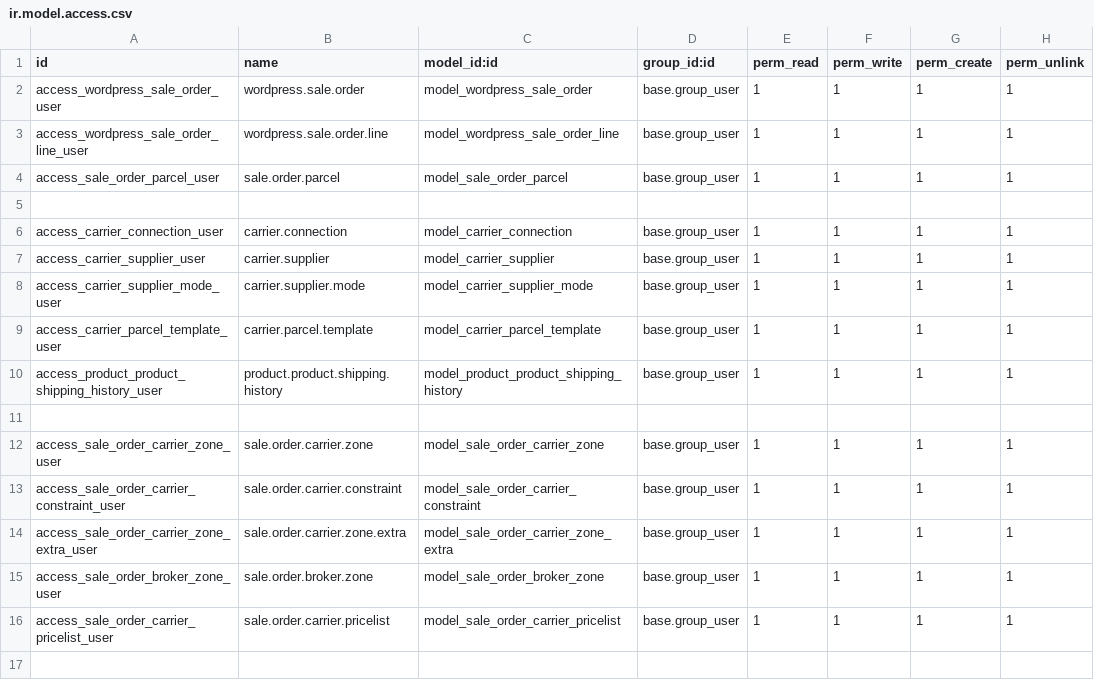
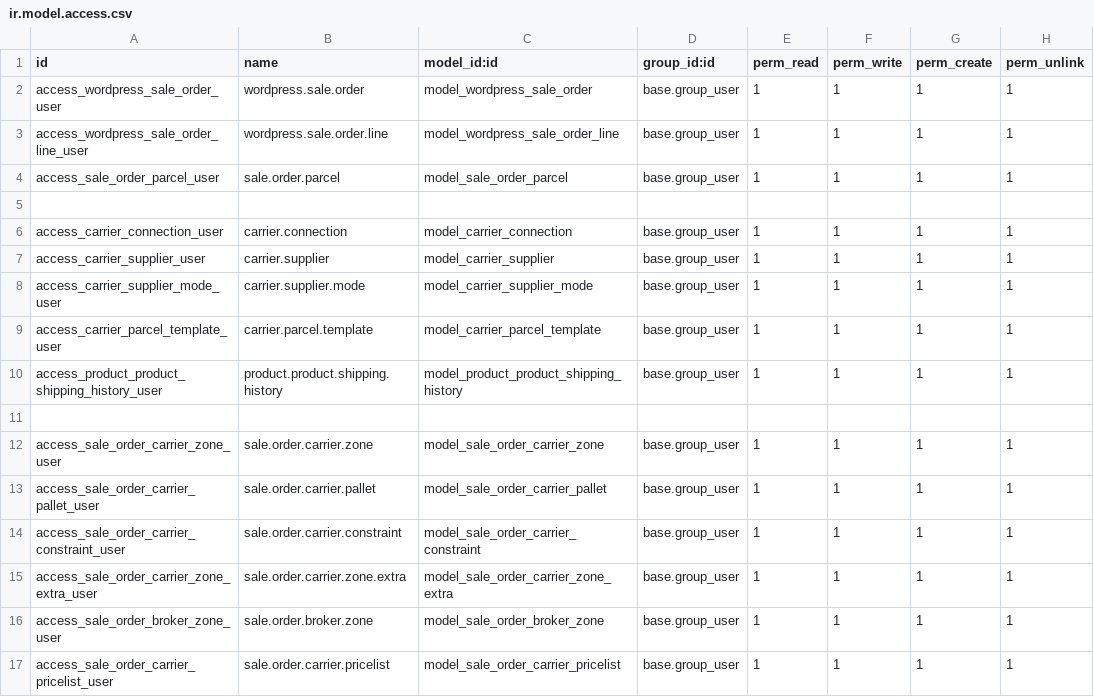
Before and after one commit to Micronaet/micronaet-wordpress, a CSV file: wp_order/security/ir.model.access.csv, drawn as a sheet; the diff names each change by its address in the sheet, - before the commit and + after, or states it on an @@ line.

```diff
--- a/wp_order/security/ir.model.access.csv
+++ b/wp_order/security/ir.model.access.csv
+row 13: access_sale_order_carrier_pallet_user | sale.order.carrier.pallet | model_sale_order_carrier_pallet | base.group_user | 1 | 1 | 1 | 1
```
Also changed, not shown: 2 other files.
